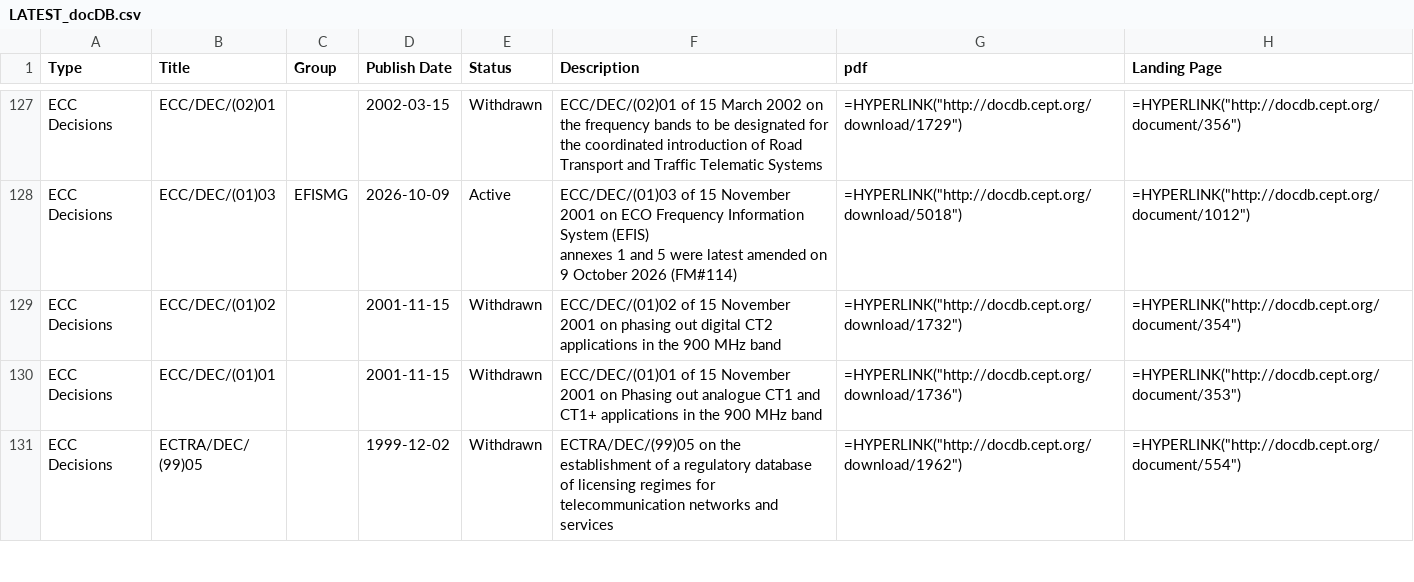
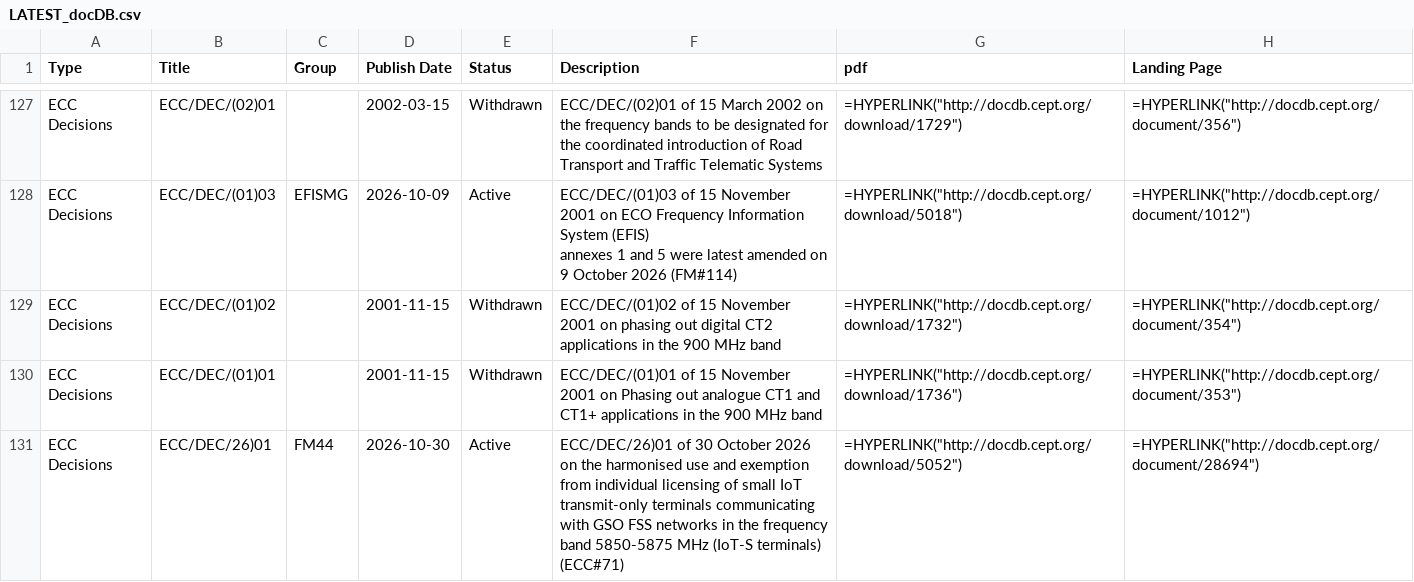
Before and after one commit to cdp224/EFISTools, a CSV file: src/LATEST_docDB.csv, drawn as a sheet; only a part is shown, gaps mark what is left out; the shorter side is filled out with more unchanged rows; ↵ is a line break in a cell; the diff covers the shown part only; the diff names each change by its address in the sheet, - before the commit and + after, or states it on an @@ line.

```diff
--- a/src/LATEST_docDB.csv
+++ b/src/LATEST_docDB.csv
+row 131: ECC Decisions | ECC/DEC/26)01 | FM44 | 2026-10-30 | Active | ECC/DEC/26)01 of 30 October 2026 on the harmonised use and exemption from individual licensing of small IoT transmit-only terminals communicating with GSO FSS networks in the frequency band 5850-5875 MHz (IoT-S terminals) ↵ (ECC#71) | =HYPERLINK("http://docdb.cept.org/download/5052") | =HYPERLINK("http://docdb.cept.org/document/28694")
```
Also changed, not shown: 3 added rows and 12 edited cells elsewhere in this file, src/LATEST_hEN.csv, 2 other files.
